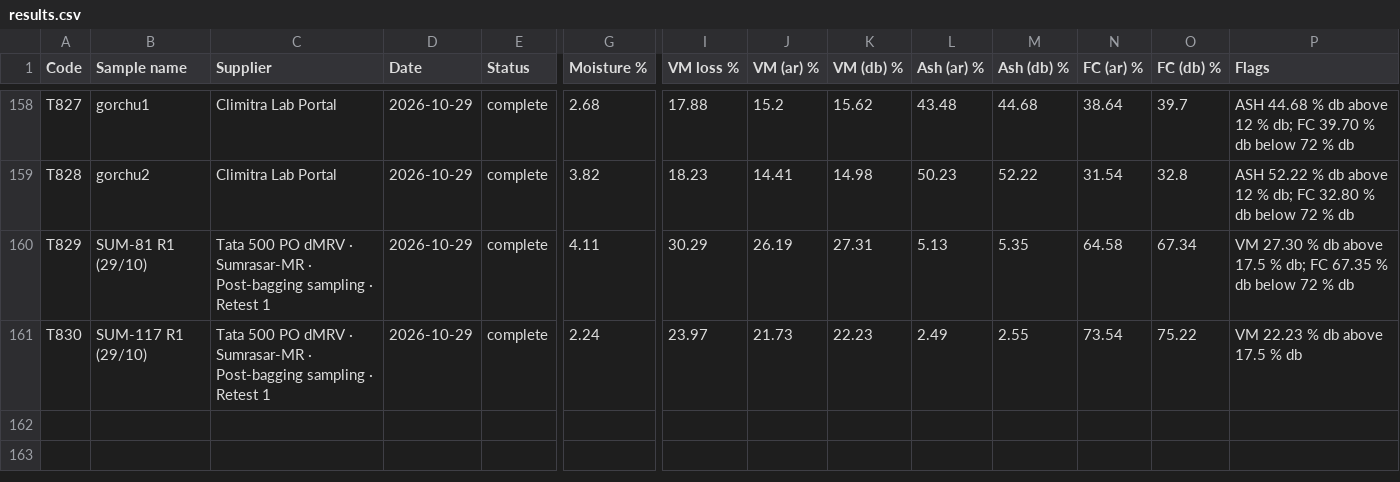
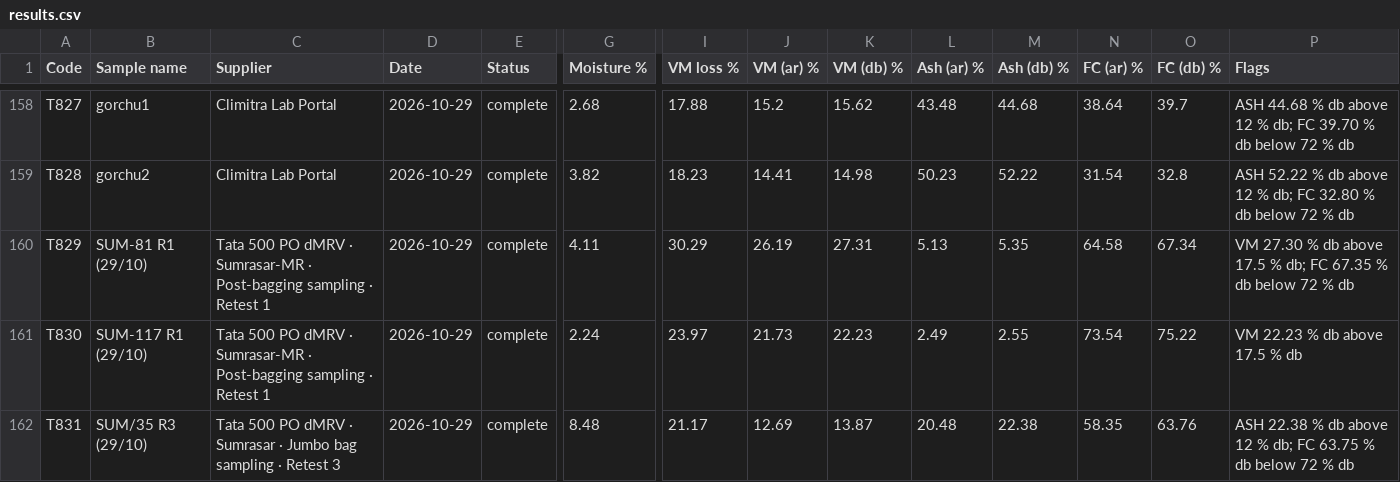
Before and after one commit to girish-vastrakar/weighing_data_QR, a CSV file: results.csv, drawn as a sheet; only a part is shown, gaps mark what is left out; rows hold the shown columns only; the diff names each change by its address in the sheet, - before the commit and + after, or states it on an @@ line.

```diff
--- a/results.csv
+++ b/results.csv
+row 162: T831 | SUM/35 R3 (29/10) | Tata 500 PO dMRV · Sumrasar · Jumbo bag sampling · Retest 3 | 2026-10-29 | complete | 8.48 | 21.17 | 12.69 | 13.87 | 20.48 | 22.38 | 58.35 | 63.76 | ASH 22.38 % db above 12 % db; FC 63.75 % db below 72 % db
```
Also changed, not shown: retest.csv, 2 other files.
